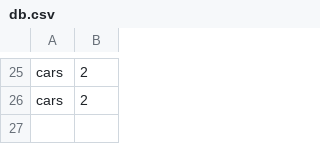
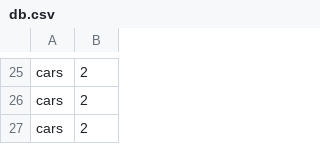
Before and after one commit to szigetvaris/car-detector, a CSV file: engine/db.csv, drawn as a sheet; only a part is shown, gaps mark what is left out.

```diff
--- a/engine/db.csv
+++ b/engine/db.csv
@@ -26 +26,2 @@ cars,2
 cars,2
+cars,2
```
Also changed, not shown: 2 other files.
